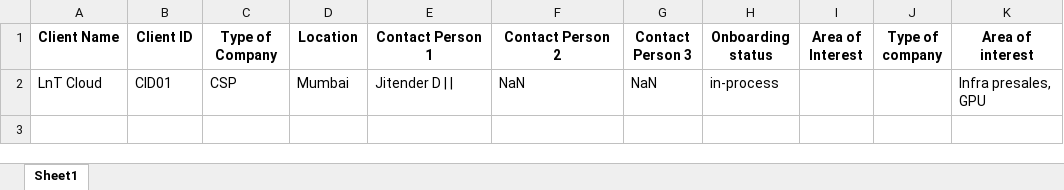
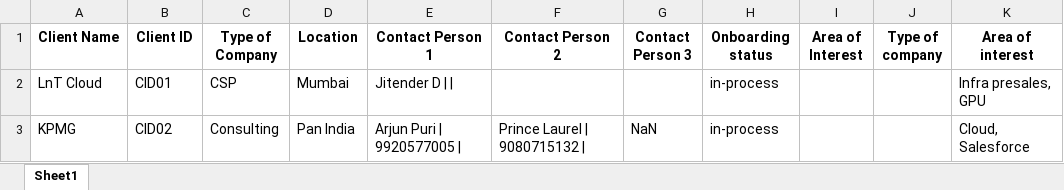
Before and after one commit to advait1307/sunfinity-crm, an Excel workbook: excel_files/clients.xlsx, sheet Sheet1, drawn as a sheet; values as stored, in another font and other column widths than the file's, no borders; the diff names each change by its address in the sheet, - before the commit and + after, or states it on an @@ line.

Commit message:
Update Excel file

```diff
--- a/excel_files/clients.xlsx (sheet Sheet1)
+++ b/excel_files/clients.xlsx (sheet Sheet1)
-F2 (Contact Person 2): NaN
+F2 (Contact Person 2): (empty)
-G2 (Contact Person 3): NaN
+G2 (Contact Person 3): (empty)
+row 3: KPMG | CID02 | Consulting | Pan India | Arjun Puri | 9920577005 | | Prince Laurel | 9080715132 | | NaN | in-process |  |  | Cloud, Salesforce
```
